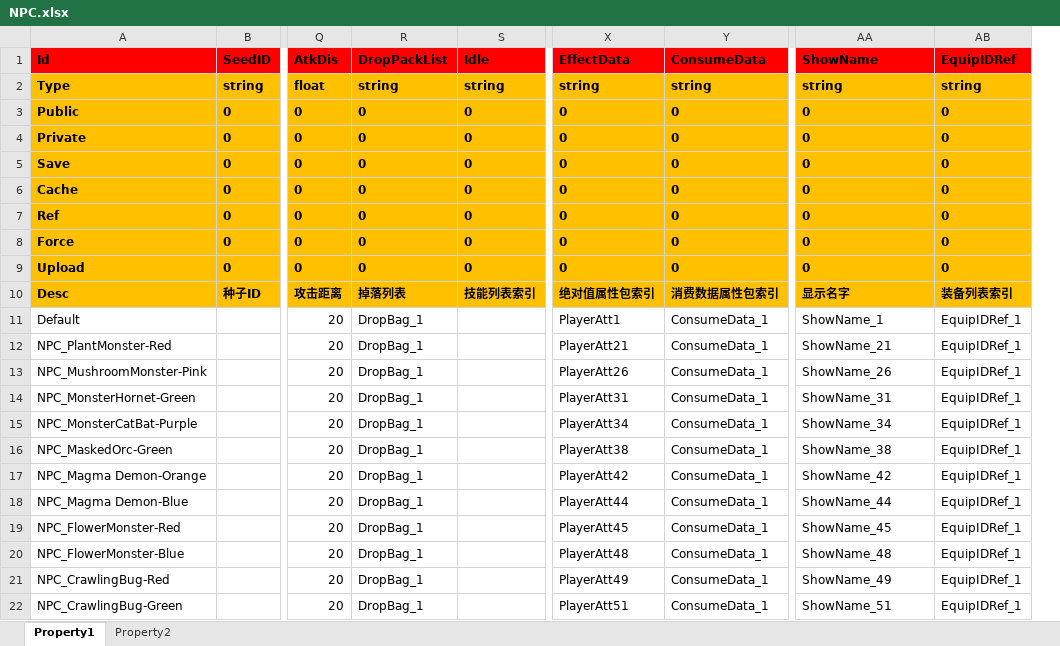
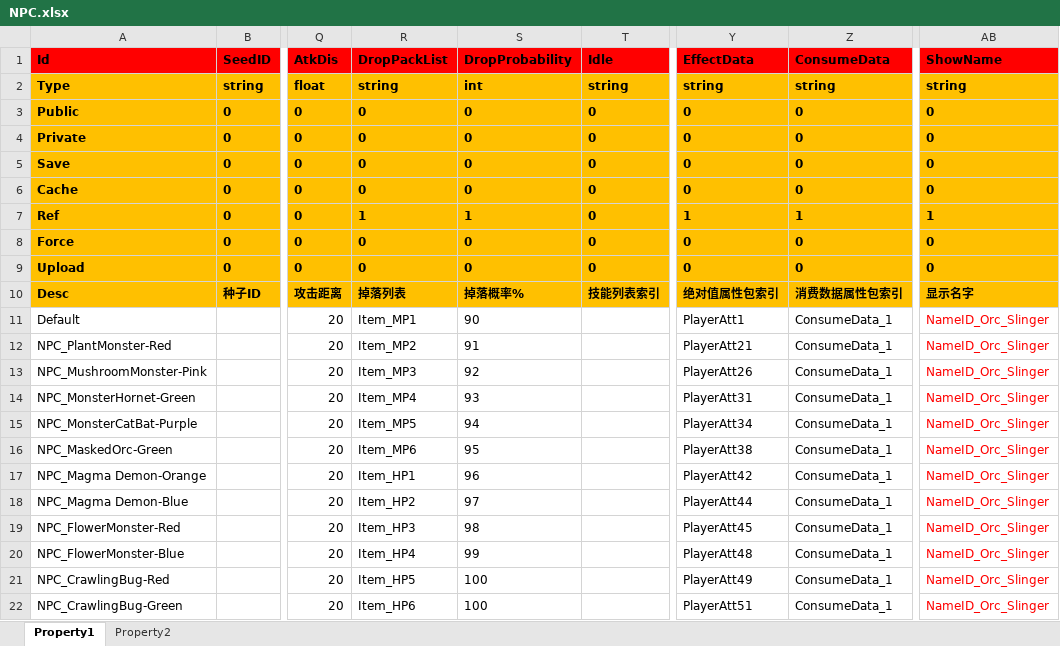
Before and after one commit to hu-81/NoahGameFramee, an Excel workbook: _Out/NFDataCfg/Excel/NPC.xlsx, sheet Property1, drawn as a sheet; only a part is shown, gaps mark what is left out; values as stored, in another font and other column widths than the file's, no borders; removed rows and columns are numbered as before the commit, all else as after; the diff covers the shown part only; the diff names each change by its address in the sheet, - before the commit and + after, or states it on an @@ line.

```diff
--- a/_Out/NFDataCfg/Excel/NPC.xlsx (sheet Property1)
+++ b/_Out/NFDataCfg/Excel/NPC.xlsx (sheet Property1)
+column S (DropProbability), rows 2-22: int | 0 | 0 | 0 | 0 | 1 | 0 | 0 | 掉落概率% | 90 | 91 | 92 | 93 | 94 | 95 | 96 | 97 | 98 | 99 | 100 | 100
-column AB (EquipIDRef), rows 2-22: string | 0 | 0 | 0 | 0 | 0 | 0 | 0 | 装备列表索引 | EquipIDRef_1 | EquipIDRef_1 | EquipIDRef_1 | EquipIDRef_1 | EquipIDRef_1 | EquipIDRef_1 | EquipIDRef_1 | EquipIDRef_1 | EquipIDRef_1 | EquipIDRef_1 | EquipIDRef_1 | EquipIDRef_1
-R7 (DropPackList): 0
+R7 (DropPackList): 1
-Y7 (EffectData): 0
+Y7 (EffectData): 1
-Z7 (ConsumeData): 0
+Z7 (ConsumeData): 1
-AB7 (ShowName): 0
+AB7 (ShowName): 1
-R11 (DropPackList): DropBag_1
+R11 (DropPackList): Item_MP1
-AB11 (ShowName): ShowName_1
+AB11 (ShowName): NameID_Orc_Slinger
-AB11:AB22 text colour: black
+AB11:AB22 text colour: #FF0000
-R12 (DropPackList): DropBag_1
+R12 (DropPackList): Item_MP2
-AB12 (ShowName): ShowName_21
+AB12 (ShowName): NameID_Orc_Slinger
-R13 (DropPackList): DropBag_1
+R13 (DropPackList): Item_MP3
-AB13 (ShowName): ShowName_26
+AB13 (ShowName): NameID_Orc_Slinger
-R14 (DropPackList): DropBag_1
+R14 (DropPackList): Item_MP4
-AB14 (ShowName): ShowName_31
+AB14 (ShowName): NameID_Orc_Slinger
-R15 (DropPackList): DropBag_1
+R15 (DropPackList): Item_MP5
-AB15 (ShowName): ShowName_34
+AB15 (ShowName): NameID_Orc_Slinger
-R16 (DropPackList): DropBag_1
+R16 (DropPackList): Item_MP6
-AB16 (ShowName): ShowName_38
+AB16 (ShowName): NameID_Orc_Slinger
-R17 (DropPackList): DropBag_1
+R17 (DropPackList): Item_HP1
-AB17 (ShowName): ShowName_42
+AB17 (ShowName): NameID_Orc_Slinger
-R18 (DropPackList): DropBag_1
+R18 (DropPackList): Item_HP2
-AB18 (ShowName): ShowName_44
+AB18 (ShowName): NameID_Orc_Slinger
-R19 (DropPackList): DropBag_1
+R19 (DropPackList): Item_HP3
-AB19 (ShowName): ShowName_45
+AB19 (ShowName): NameID_Orc_Slinger
-R20 (DropPackList): DropBag_1
+R20 (DropPackList): Item_HP4
-AB20 (ShowName): ShowName_48
+AB20 (ShowName): NameID_Orc_Slinger
-R21 (DropPackList): DropBag_1
+R21 (DropPackList): Item_HP5
-AB21 (ShowName): ShowName_49
+AB21 (ShowName): NameID_Orc_Slinger
-R22 (DropPackList): DropBag_1
+R22 (DropPackList): Item_HP6
-AB22 (ShowName): ShowName_51
+AB22 (ShowName): NameID_Orc_Slinger
```
Also changed, not shown: 40 edited cells and cell formats elsewhere in this sheet, _Out/NFDataCfg/Excel/IObject.xlsx, 19 other files.
